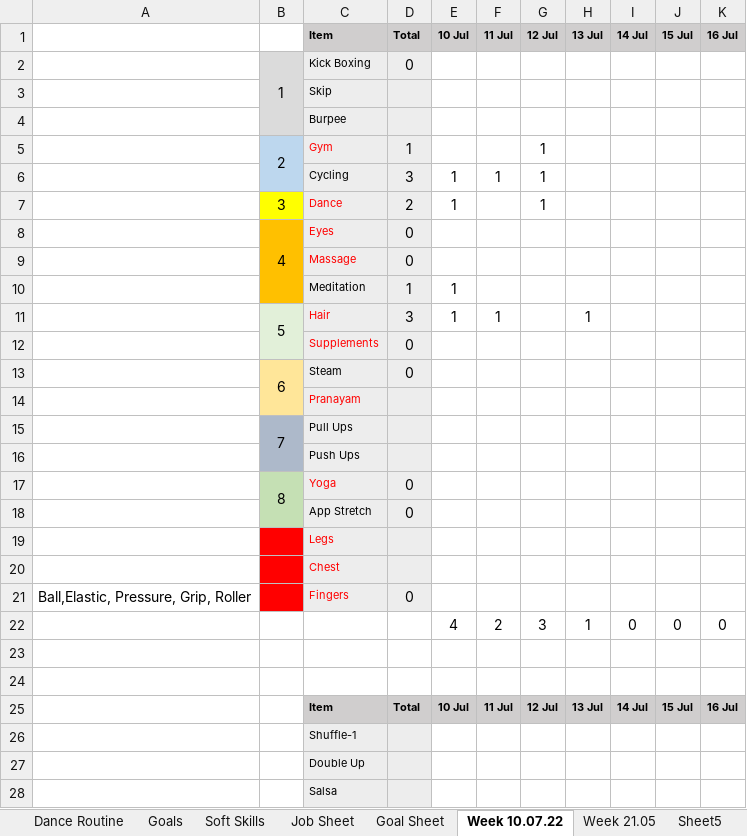
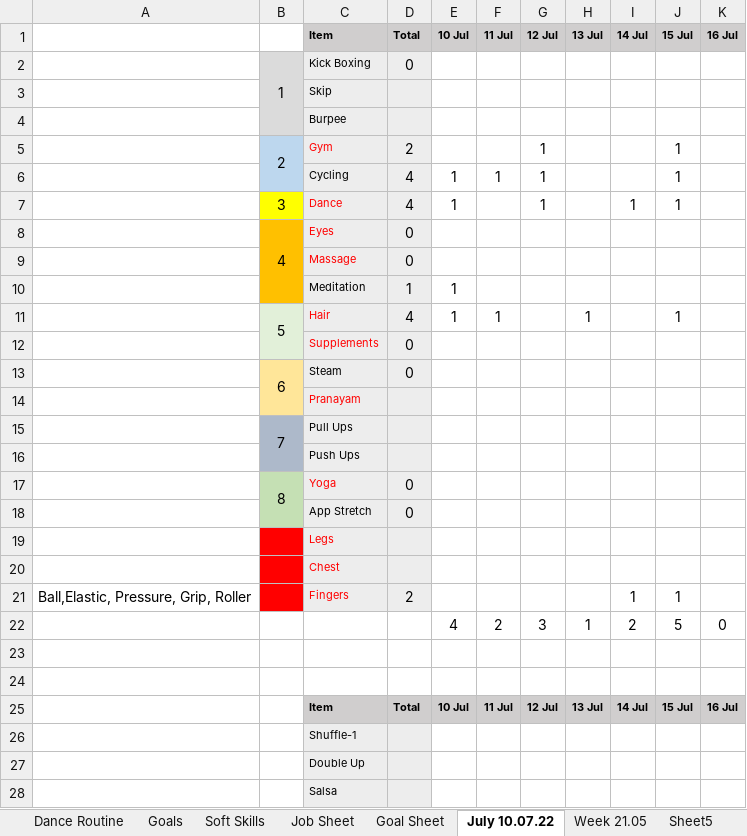
Before and after one commit to naresh-architect/Awakening-The-Giant-Naresh-Chaurasia, an Excel workbook: My Transformation Journey.xlsx, sheet July 10.07.22, drawn as a sheet; values as stored, in another font and other column widths than the file's, no borders; charts and pictures not drawn; the diff names each change by its address in the sheet, - before the commit and + after, or states it on an @@ line.

```diff
--- a/My Transformation Journey.xlsx (sheet July 10.07.22)
+++ b/My Transformation Journey.xlsx (sheet July 10.07.22)
-sheet tab: Week 10.07.22
+sheet tab: July 10.07.22
-D5: 1
+D5: 2
-J5:J7: (empty)
+J5:J7: 1
-D6: 3
+D6: 4
-D7: 2
+D7: 4
-I7: (empty)
+I7: 1
-D11: 3
+D11: 4
-J11: (empty)
+J11: 1
-D21: 0
+D21: 2
-I21: (empty)
+I21: 1
-J21: (empty)
+J21: 1
-I22: 0
+I22: 2
-J22: 0
+J22: 5
```
Also changed, not shown: charts or pictures, 18 other files.
